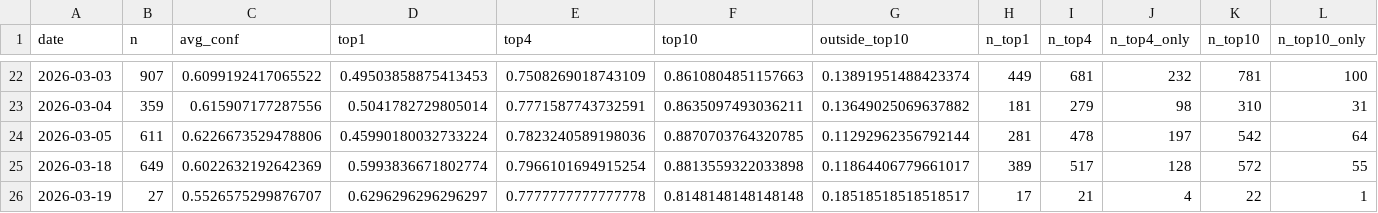
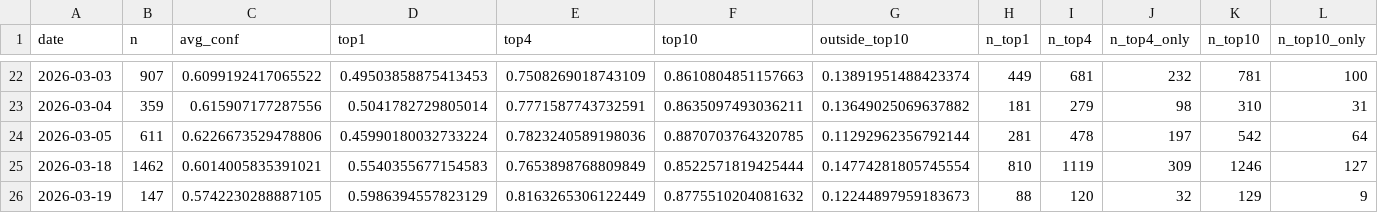
Before and after one commit to bubcass/ml-pq-headings, a CSV file: outputs/metrics_daily_distilbert.csv, drawn as a sheet; only a part is shown, gaps mark what is left out; removed rows and columns are numbered as before the commit, all else as after; rows hold the shown columns only; the diff names each change by its address in the sheet, - before the commit and + after, or states it on an @@ line.

Commit message:
Update daily PQ heading metrics (DistilBERT + DeBERTa 2026-03-21)

```diff
--- a/outputs/metrics_daily_distilbert.csv
+++ b/outputs/metrics_daily_distilbert.csv
-row 25: 2026-03-18 | 649 | 0.6022632192642369 | 0.5993836671802774 | 0.7966101694915254 | 0.8813559322033898 | 0.11864406779661017 | 389 | 517 | 128 | 572 | 55
-row 26: 2026-03-19 | 27 | 0.5526575299876707 | 0.6296296296296297 | 0.7777777777777778 | 0.8148148148148148 | 0.18518518518518517 | 17 | 21 | 4 | 22 | 1
+row 25: 2026-03-18 | 1462 | 0.6014005835391021 | 0.5540355677154583 | 0.7653898768809849 | 0.8522571819425444 | 0.14774281805745554 | 810 | 1119 | 309 | 1246 | 127
+row 26: 2026-03-19 | 147 | 0.5742230288887105 | 0.5986394557823129 | 0.8163265306122449 | 0.8775510204081632 | 0.12244897959183673 | 88 | 120 | 32 | 129 | 9
```
Also changed, not shown: outputs/metrics_daily.csv.
